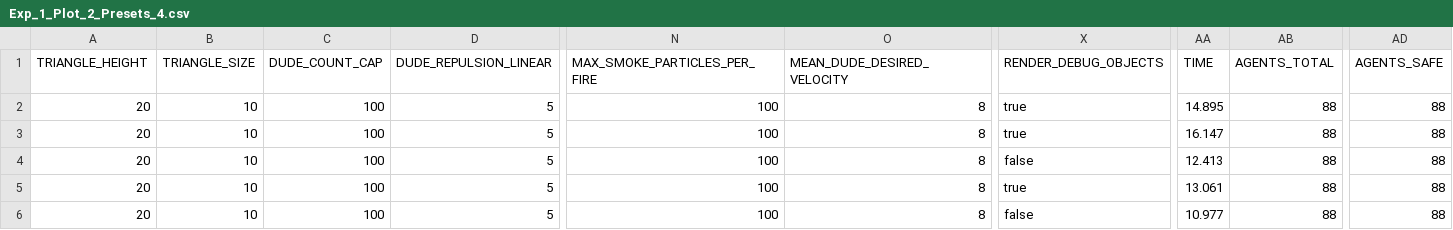
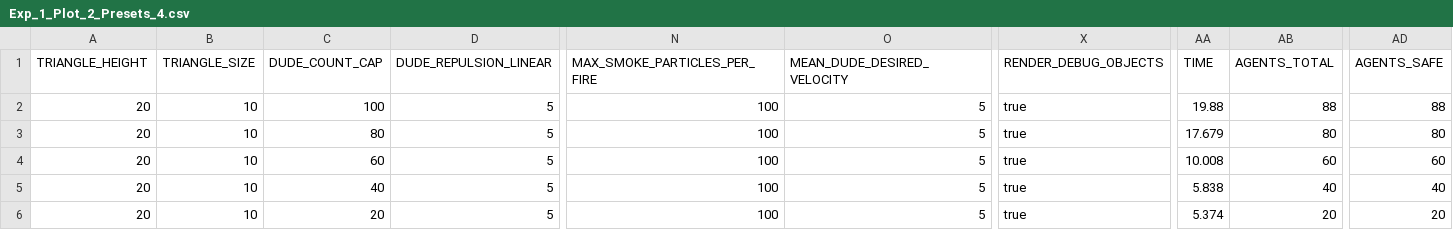
Before and after one commit to Tyratox/burning-man, a CSV file: doc/plots/Exp_1_Plot_2_Presets_4.csv, drawn as a sheet; only a part is shown, gaps mark what is left out; the diff names each change by its address in the sheet, - before the commit and + after, or states it on an @@ line.

```diff
--- a/doc/plots/Exp_1_Plot_2_Presets_4.csv
+++ b/doc/plots/Exp_1_Plot_2_Presets_4.csv
-O2:O6 (MEAN_DUDE_DESIRED_VELOCITY): 8
+O2:O6 (MEAN_DUDE_DESIRED_VELOCITY): 5
-AA2 (TIME): 14.895
+AA2 (TIME): 19.88
-C3 (DUDE_COUNT_CAP): 100
+C3 (DUDE_COUNT_CAP): 80
-AA3 (TIME): 16.147
+AA3 (TIME): 17.679
-AB3 (AGENTS_TOTAL): 88
+AB3 (AGENTS_TOTAL): 80
-AD3 (AGENTS_SAFE): 88
+AD3 (AGENTS_SAFE): 80
-C4 (DUDE_COUNT_CAP): 100
+C4 (DUDE_COUNT_CAP): 60
-X4 (RENDER_DEBUG_OBJECTS): false
+X4 (RENDER_DEBUG_OBJECTS): true
-AA4 (TIME): 12.413
+AA4 (TIME): 10.008
-AB4 (AGENTS_TOTAL): 88
+AB4 (AGENTS_TOTAL): 60
-AD4 (AGENTS_SAFE): 88
+AD4 (AGENTS_SAFE): 60
-C5 (DUDE_COUNT_CAP): 100
+C5 (DUDE_COUNT_CAP): 40
-AA5 (TIME): 13.061
+AA5 (TIME): 5.838
-AB5 (AGENTS_TOTAL): 88
+AB5 (AGENTS_TOTAL): 40
-AD5 (AGENTS_SAFE): 88
+AD5 (AGENTS_SAFE): 40
-C6 (DUDE_COUNT_CAP): 100
+C6 (DUDE_COUNT_CAP): 20
-X6 (RENDER_DEBUG_OBJECTS): false
+X6 (RENDER_DEBUG_OBJECTS): true
-AA6 (TIME): 10.977
+AA6 (TIME): 5.374
-AB6 (AGENTS_TOTAL): 88
+AB6 (AGENTS_TOTAL): 20
-AD6 (AGENTS_SAFE): 88
+AD6 (AGENTS_SAFE): 20
```
Also changed, not shown: doc/plots/Exp_1_Plot_2_Presets_1.csv, doc/plots/Exp_1_Plot_2_Presets_2.csv, 13 other files.
